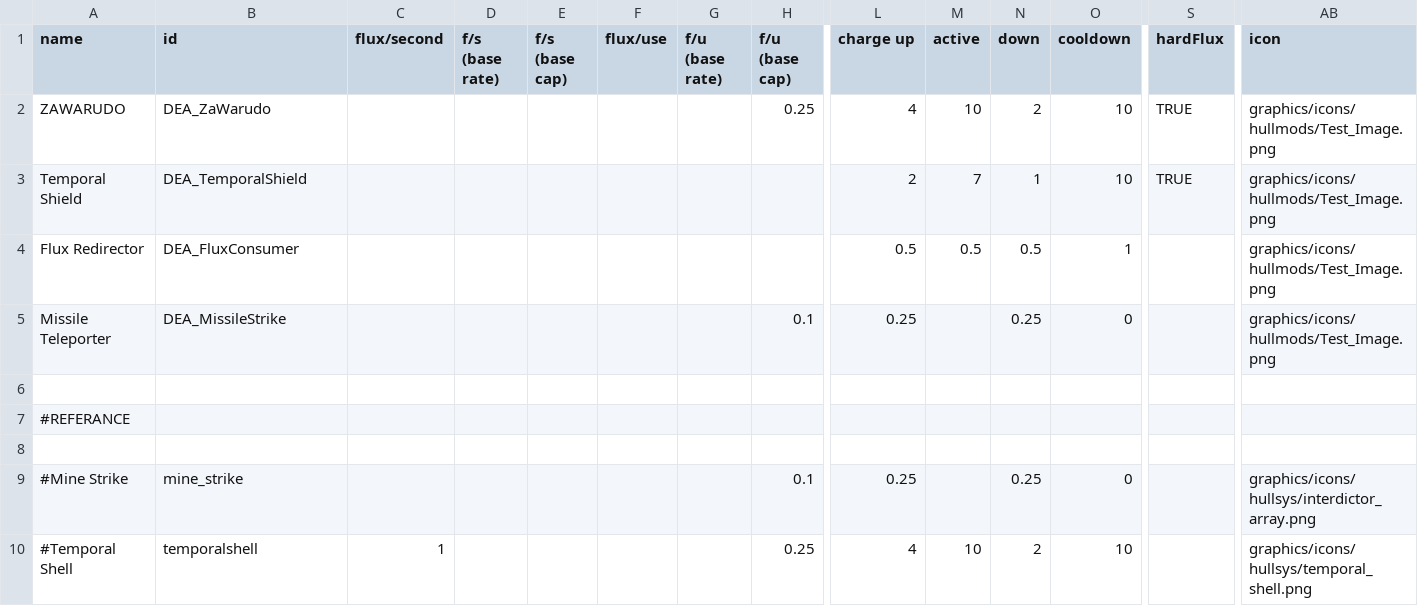
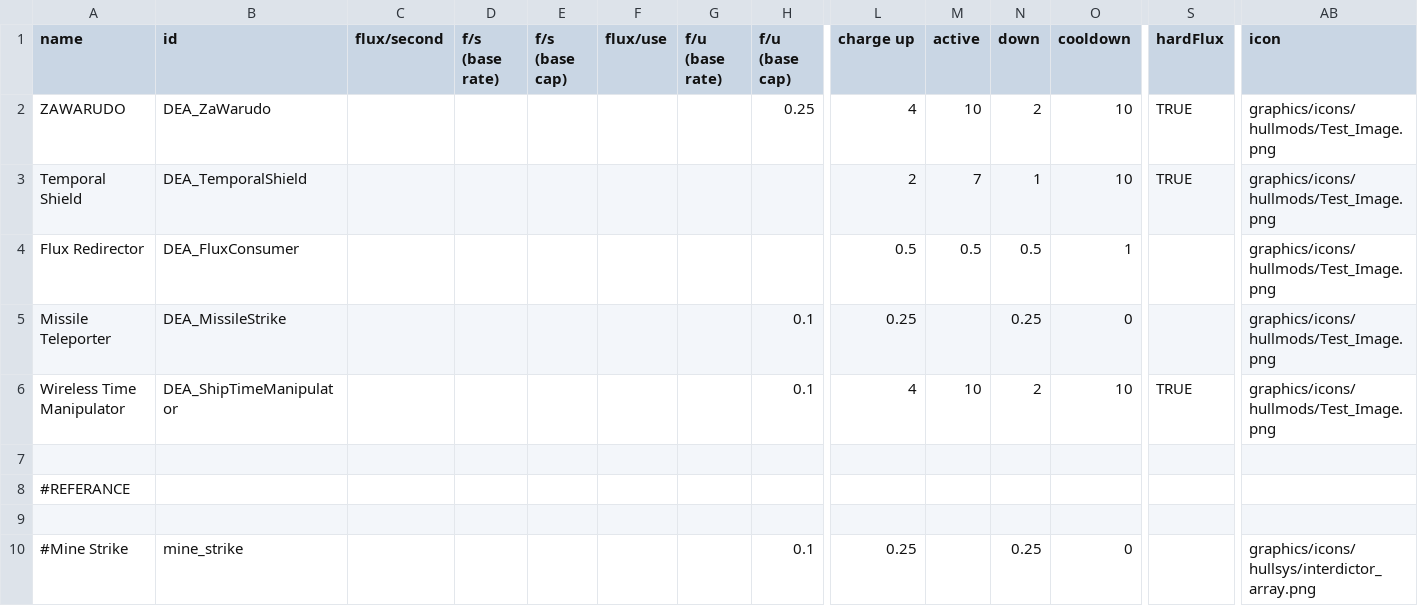
Before and after one commit to DeCEll-1/DEA_mod, a CSV file: DEAmod/data/shipsystems/ship_systems.csv, drawn as a sheet; only a part is shown, gaps mark what is left out; the shorter side is filled out with more unchanged rows; rows hold the shown columns only; the diff names each change by its address in the sheet, - before the commit and + after, or states it on an @@ line.

```diff
--- a/DEAmod/data/shipsystems/ship_systems.csv
+++ b/DEAmod/data/shipsystems/ship_systems.csv
+row 6: Wireless Time Manipulator | DEA_ShipTimeManipulator |  |  |  |  |  | 0.1 | 4 | 10 | 2 | 10 | TRUE | graphics/icons/hullmods/Test_Image.png
```
Also changed, not shown: 17 other files.
